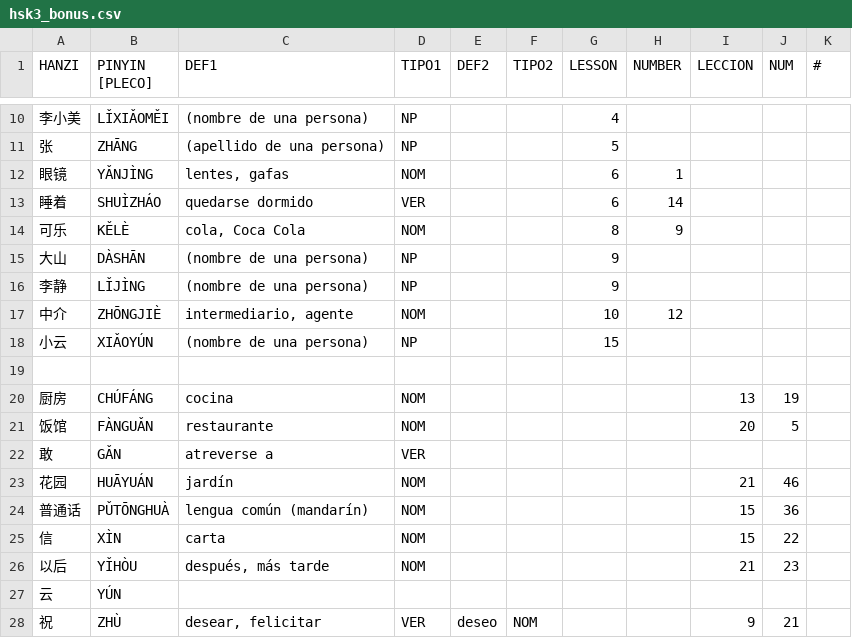
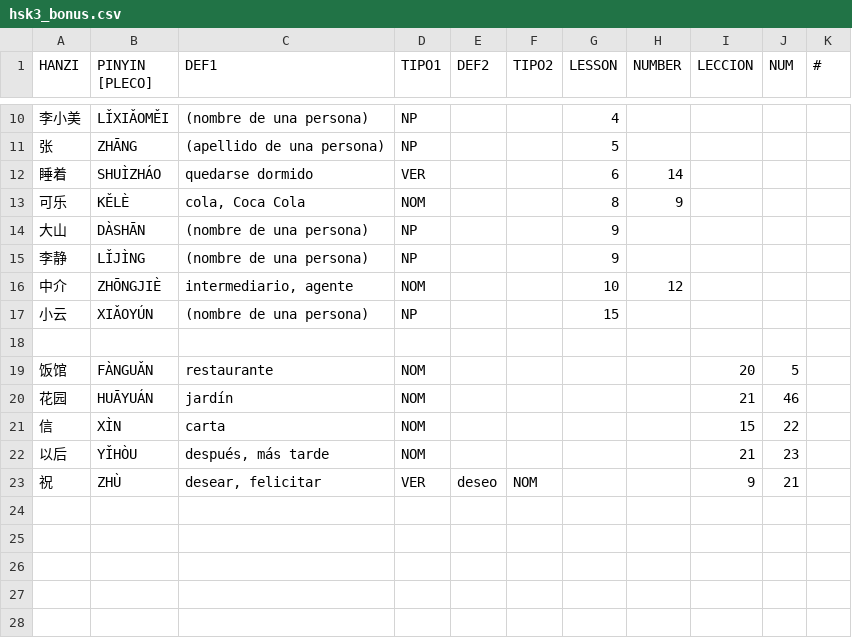
Before and after one commit to pablo-cerve/confucio, a CSV file: lessons/hsk3/hsk3_bonus.csv, drawn as a sheet; only a part is shown, gaps mark what is left out.

Commit message:
Added lessons 27, 28, 29

```diff
--- a/lessons/hsk3/hsk3_bonus.csv
+++ b/lessons/hsk3/hsk3_bonus.csv
@@ -11,3 +11,2 @@ HANZI,PINYIN [PLECO],DEF1,TIPO1,DEF2,TIPO2,LESSON,NUMBER,LECCION,NUM,#
 张,ZHĀNG,(apellido de una persona),NP,,,5,,,,
-眼镜,YǍNJÌNG,"lentes, gafas",NOM,,,6,1,,,
 睡着,SHUÌZHÁO,quedarse dormido,VER,,,6,14,,,
@@ -19,10 +18,6 @@ HANZI,PINYIN [PLECO],DEF1,TIPO1,DEF2,TIPO2,LESSON,NUMBER,LECCION,NUM,#
 ,,,,,,,,,,
-厨房,CHÚFÁNG,cocina,NOM,,,,,13,19,
 饭馆,FÀNGUǍN,restaurante,NOM,,,,,20,5,
-敢,GǍN,atreverse a,VER,,,,,,,
 花园,HUĀYUÁN,jardín,NOM,,,,,21,46,
-普通话,PǓTŌNGHUÀ,lengua común (mandarín),NOM,,,,,15,36,
 信,XÌN,carta,NOM,,,,,15,22,
 以后,YǏHÒU,"después, más tarde",NOM,,,,,21,23,
-云,YÚN,,,,,,,,,
 祝,ZHÙ,"desear, felicitar",VER,deseo,NOM,,,9,21,
```
Also changed, not shown: lessons/hsk4/hsk4.csv, 4 other files.
